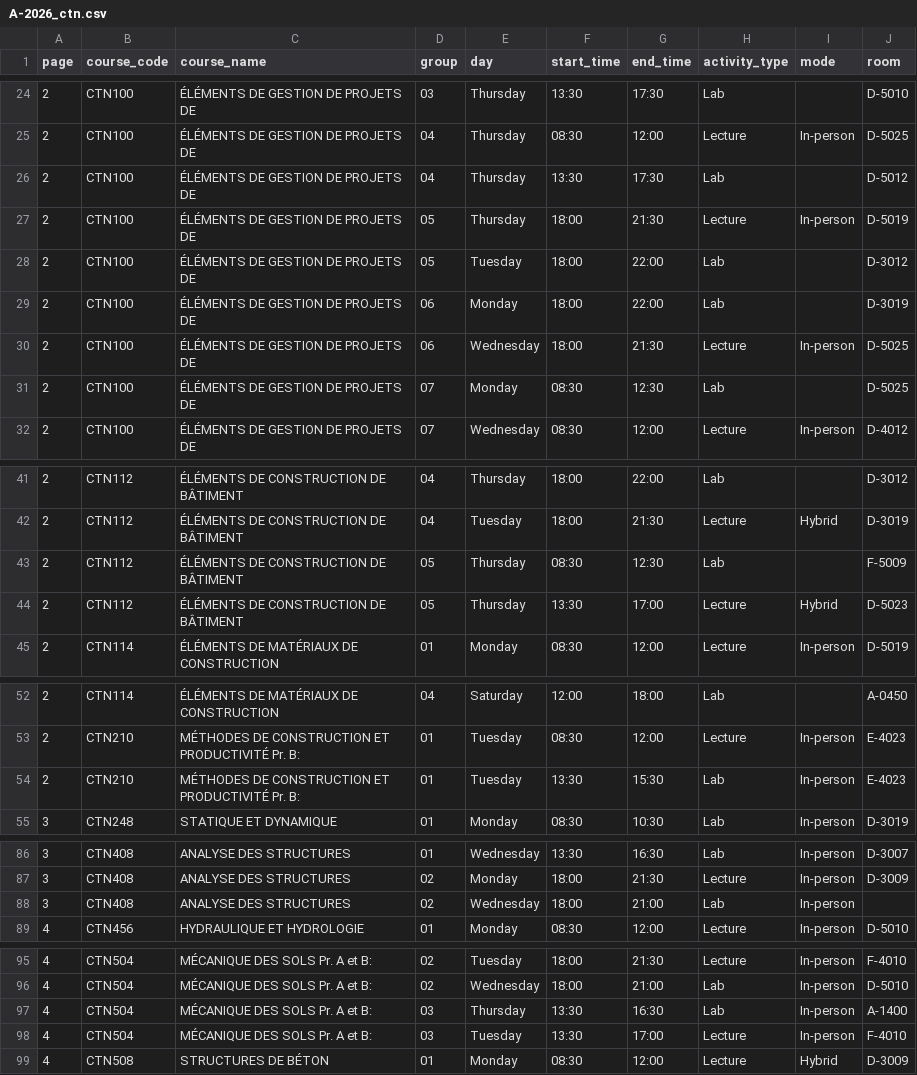
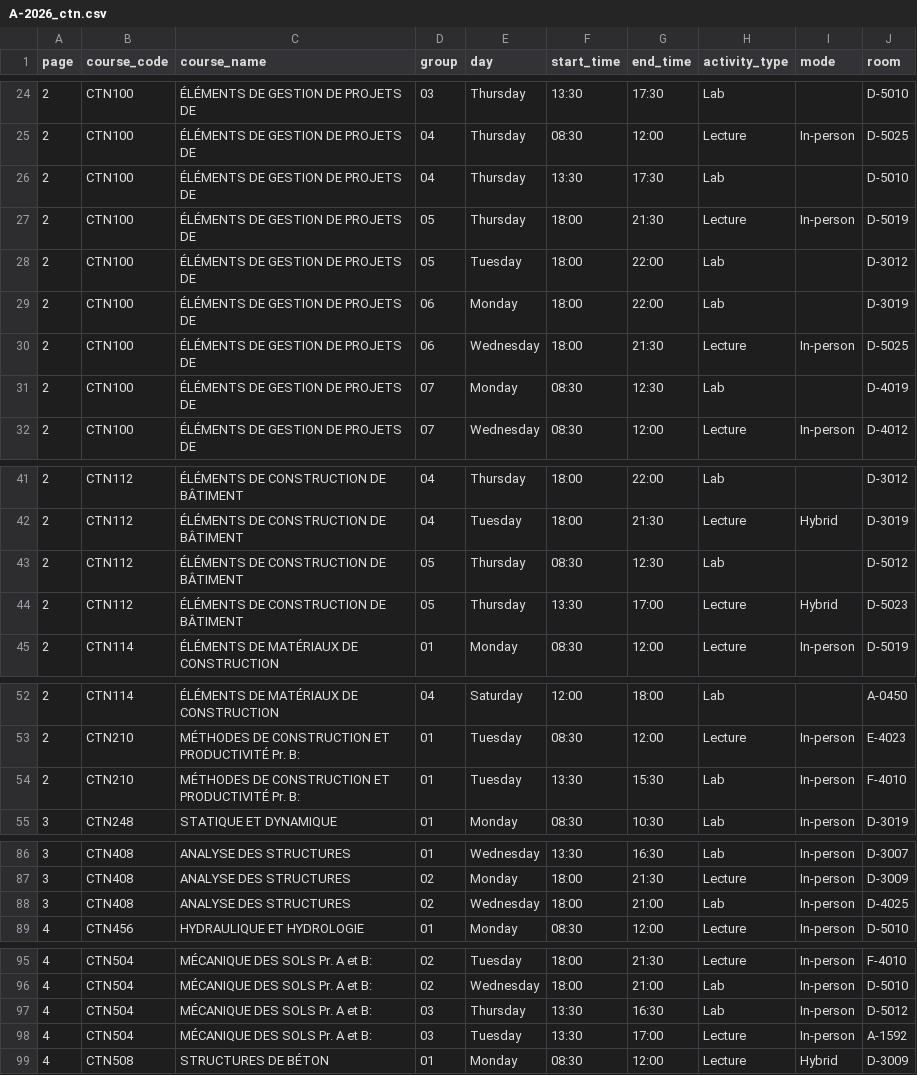
Before and after one commit to olivier0922/schedule-generator-ETS, a CSV file: data/A-2026_ctn.csv, drawn as a sheet; only a part is shown, gaps mark what is left out; the diff covers the shown part only.

```diff
--- a/data/A-2026_ctn.csv
+++ b/data/A-2026_ctn.csv
@@ -25,3 +25,3 @@
 2,CTN100,ÉLÉMENTS DE GESTION DE PROJETS DE,04,Thursday,08:30,12:00,Lecture,In-person,D-5025
-2,CTN100,ÉLÉMENTS DE GESTION DE PROJETS DE,04,Thursday,13:30,17:30,Lab,,D-5012
+2,CTN100,ÉLÉMENTS DE GESTION DE PROJETS DE,04,Thursday,13:30,17:30,Lab,,D-5010
 2,CTN100,ÉLÉMENTS DE GESTION DE PROJETS DE,05,Thursday,18:00,21:30,Lecture,In-person,D-5019
@@ -30,3 +30,3 @@
 2,CTN100,ÉLÉMENTS DE GESTION DE PROJETS DE,06,Wednesday,18:00,21:30,Lecture,In-person,D-5025
-2,CTN100,ÉLÉMENTS DE GESTION DE PROJETS DE,07,Monday,08:30,12:30,Lab,,D-5025
+2,CTN100,ÉLÉMENTS DE GESTION DE PROJETS DE,07,Monday,08:30,12:30,Lab,,D-4019
 2,CTN100,ÉLÉMENTS DE GESTION DE PROJETS DE,07,Wednesday,08:30,12:00,Lecture,In-person,D-4012
@@ -42,3 +42,3 @@
 2,CTN112,ÉLÉMENTS DE CONSTRUCTION DE BÂTIMENT,04,Tuesday,18:00,21:30,Lecture,Hybrid,D-3019
-2,CTN112,ÉLÉMENTS DE CONSTRUCTION DE BÂTIMENT,05,Thursday,08:30,12:30,Lab,,F-5009
+2,CTN112,ÉLÉMENTS DE CONSTRUCTION DE BÂTIMENT,05,Thursday,08:30,12:30,Lab,,D-5012
 2,CTN112,ÉLÉMENTS DE CONSTRUCTION DE BÂTIMENT,05,Thursday,13:30,17:00,Lecture,Hybrid,D-5023
@@ -53,3 +53,3 @@
 2,CTN210,MÉTHODES DE CONSTRUCTION ET PRODUCTIVITÉ Pr. B:,01,Tuesday,08:30,12:00,Lecture,In-person,E-4023
-2,CTN210,MÉTHODES DE CONSTRUCTION ET PRODUCTIVITÉ Pr. B:,01,Tuesday,13:30,15:30,Lab,In-person,E-4023
+2,CTN210,MÉTHODES DE CONSTRUCTION ET PRODUCTIVITÉ Pr. B:,01,Tuesday,13:30,15:30,Lab,In-person,F-4010
 3,CTN248,STATIQUE ET DYNAMIQUE,01,Monday,08:30,10:30,Lab,In-person,D-3019
@@ -87,3 +87,3 @@
 3,CTN408,ANALYSE DES STRUCTURES,02,Monday,18:00,21:30,Lecture,In-person,D-3009
-3,CTN408,ANALYSE DES STRUCTURES,02,Wednesday,18:00,21:00,Lab,In-person,
+3,CTN408,ANALYSE DES STRUCTURES,02,Wednesday,18:00,21:00,Lab,In-person,D-4025
 4,CTN456,HYDRAULIQUE ET HYDROLOGIE,01,Monday,08:30,12:00,Lecture,In-person,D-5010
@@ -96,4 +96,4 @@
 4,CTN504,MÉCANIQUE DES SOLS Pr. A et B:,02,Wednesday,18:00,21:00,Lab,In-person,D-5010
-4,CTN504,MÉCANIQUE DES SOLS Pr. A et B:,03,Thursday,13:30,16:30,Lab,In-person,A-1400
-4,CTN504,MÉCANIQUE DES SOLS Pr. A et B:,03,Tuesday,13:30,17:00,Lecture,In-person,F-4010
+4,CTN504,MÉCANIQUE DES SOLS Pr. A et B:,03,Thursday,13:30,16:30,Lab,In-person,D-5012
+4,CTN504,MÉCANIQUE DES SOLS Pr. A et B:,03,Tuesday,13:30,17:00,Lecture,In-person,A-1592
 4,CTN508,STRUCTURES DE BÉTON,01,Monday,08:30,12:00,Lecture,Hybrid,D-3009
```
Also changed, not shown: 2 edited cells elsewhere in this file, data/A-2026_ele.csv, data/A-2026_gol.csv, 8 other files.
